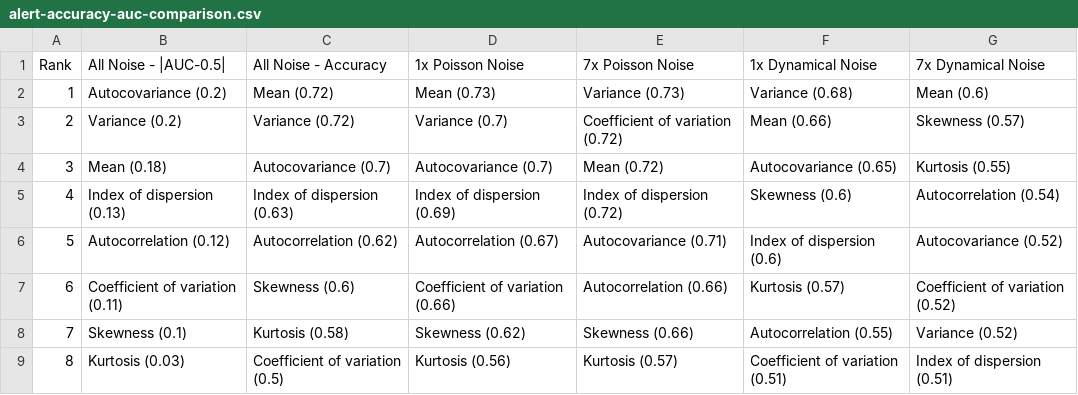
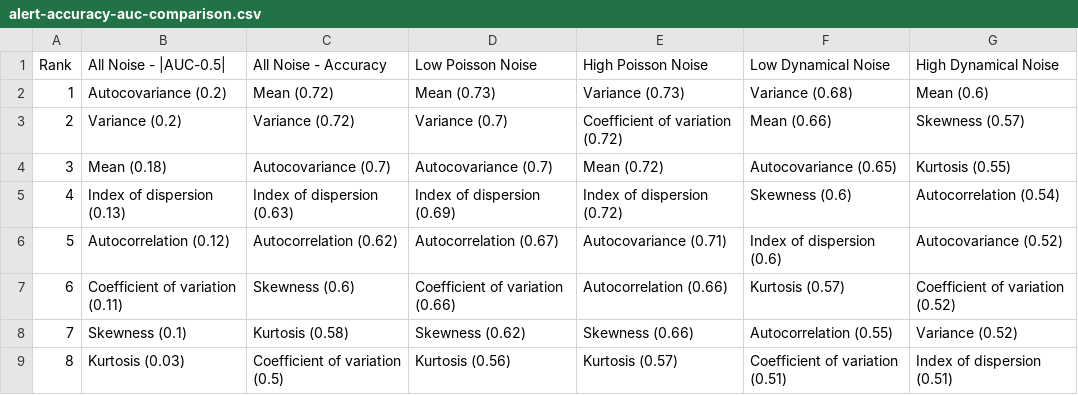
Before and after one commit to arnold-c/CSDNoise, a CSV file: manuscript/manuscript_files/tables/alert-accuracy-auc-comparison.csv, drawn as a sheet.

Commit message:
Add accuracy comparison table to replace auc-accuracy comparison table

```diff
--- a/manuscript/manuscript_files/tables/alert-accuracy-auc-comparison.csv
+++ b/manuscript/manuscript_files/tables/alert-accuracy-auc-comparison.csv
@@ -1,2 +1,2 @@
-Rank,All Noise - |AUC-0.5|,All Noise - Accuracy,1x Poisson Noise,7x Poisson Noise,1x Dynamical Noise,7x Dynamical Noise
+Rank,All Noise - |AUC-0.5|,All Noise - Accuracy,Low Poisson Noise,High Poisson Noise,Low Dynamical Noise,High Dynamical Noise
 1,Autocovariance (0.2),Mean (0.72),Mean (0.73),Variance (0.73),Variance (0.68),Mean (0.6)
```
Also changed, not shown: manuscript/manuscript_files/tables/auc-comparison.csv, manuscript/manuscript_files/tables/auc-magnitude-comparison.csv, 40 other files.
